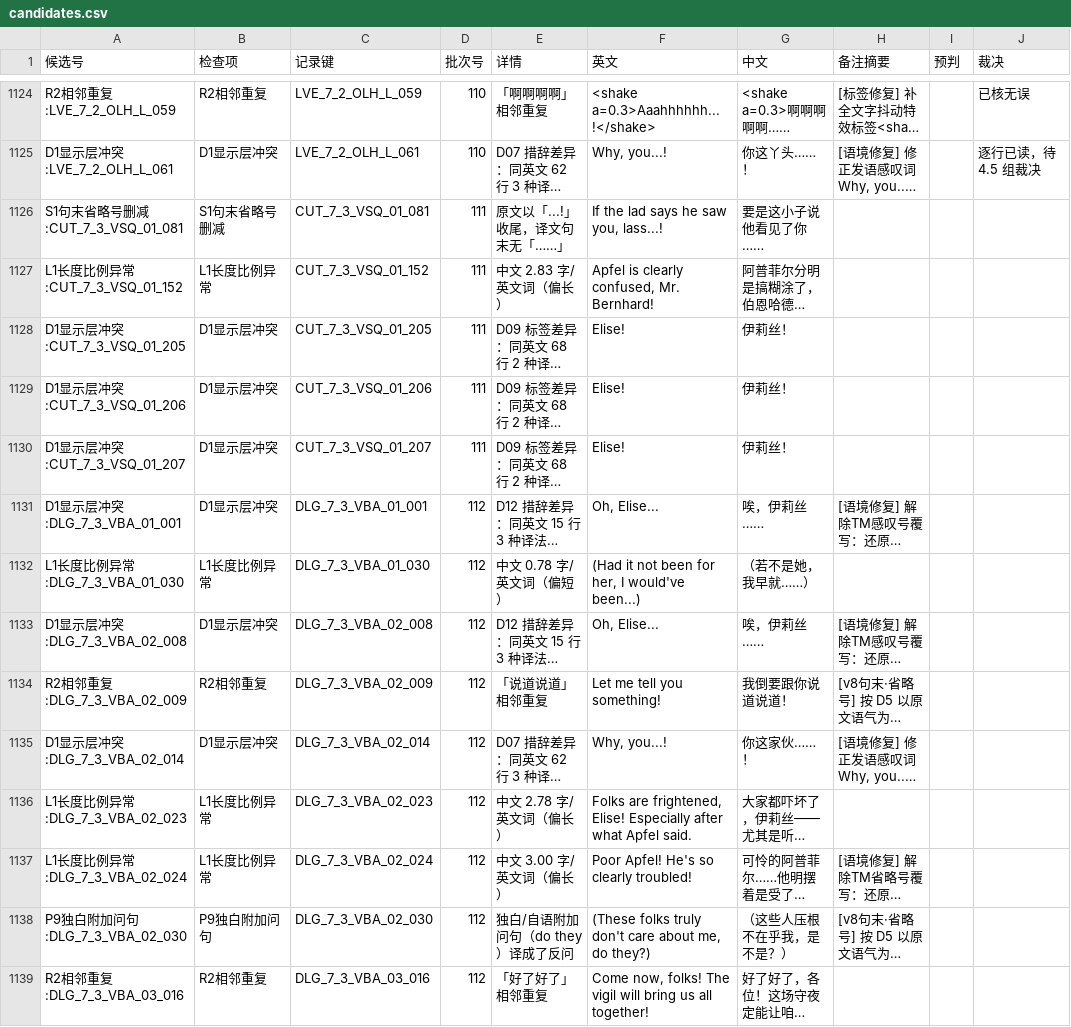
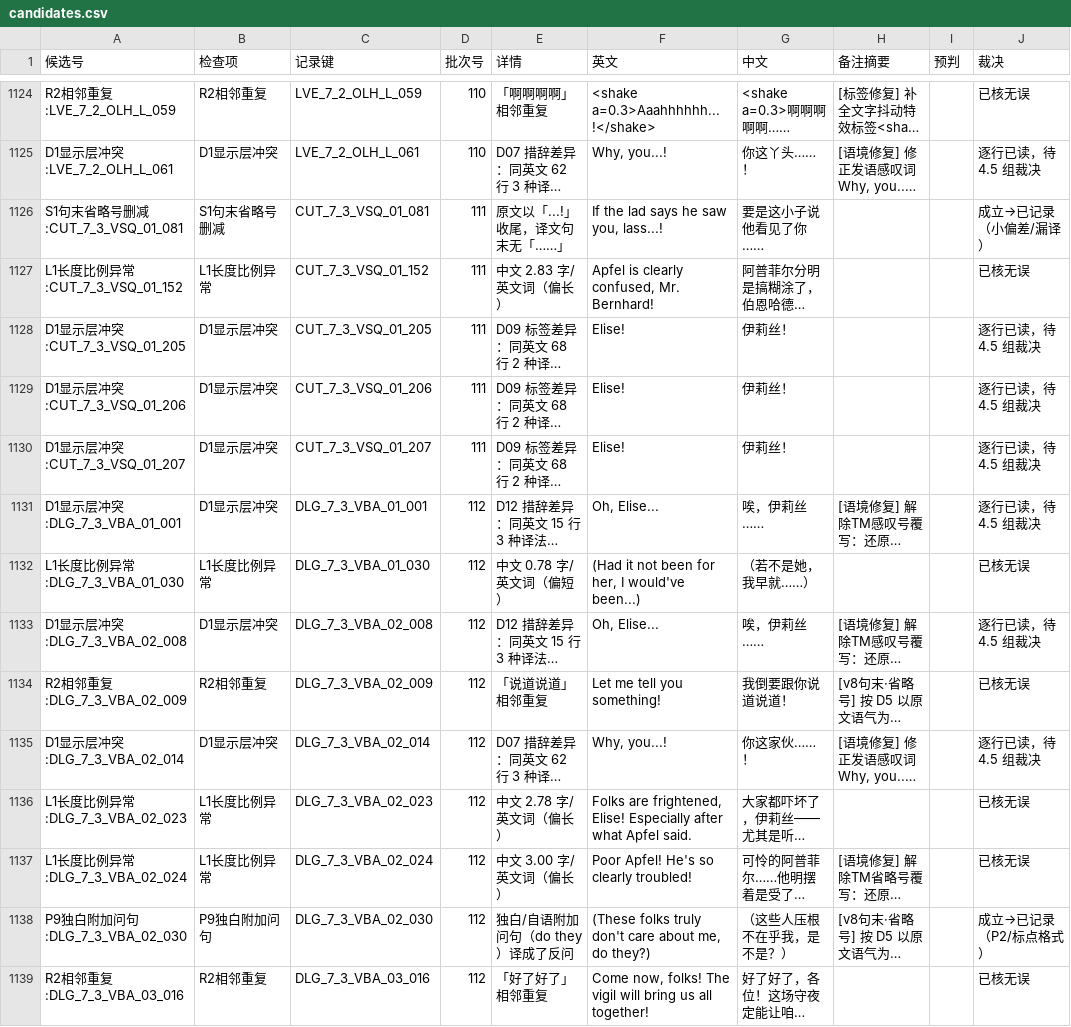
Before and after one commit to xiayiyi0/LittleGoodyTwoShoes-Simplified-Chinese, a CSV file: review/precheck/candidates.csv, drawn as a sheet; only a part is shown, gaps mark what is left out; long unchanged cells end in …; the diff covers the shown part only; the diff names each change by its address in the sheet, - before the commit and + after, or states it on an @@ line.

Commit message:
review: 精读 111–118，补记跨批待补与尺度，更新交接文件

```diff
--- a/review/precheck/candidates.csv
+++ b/review/precheck/candidates.csv
-J1126 (裁决): (empty)
+J1126 (裁决): 成立→已记录（小偏差/漏译）
-J1127 (裁决): (empty)
+J1127 (裁决): 已核无误
-J1128:J1131 (裁决): (empty)
+J1128:J1131 (裁决): 逐行已读，待 4.5 组裁决
-J1132 (裁决): (empty)
+J1132 (裁决): 已核无误
-J1133 (裁决): (empty)
+J1133 (裁决): 逐行已读，待 4.5 组裁决
-J1134 (裁决): (empty)
+J1134 (裁决): 已核无误
-J1135 (裁决): (empty)
+J1135 (裁决): 逐行已读，待 4.5 组裁决
-J1136:J1137 (裁决): (empty)
+J1136:J1137 (裁决): 已核无误
-J1138 (裁决): (empty)
+J1138 (裁决): 成立→已记录（P2/标点格式）
-J1139 (裁决): (empty)
+J1139 (裁决): 已核无误
```
Also changed, not shown: 72 edited cells elsewhere in this file, review/minor.csv, 21 other files.
